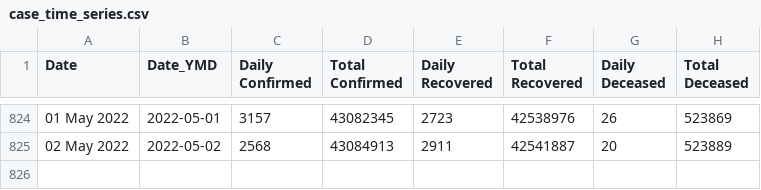
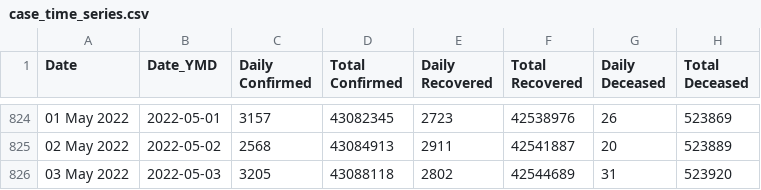
Before and after one commit to incovid19/data, a CSV file: csv/latest/case_time_series.csv, drawn as a sheet; only a part is shown, gaps mark what is left out.

```diff
--- a/csv/latest/case_time_series.csv
+++ b/csv/latest/case_time_series.csv
@@ -825 +825,2 @@ Date,Date_YMD,Daily Confirmed,Total Confirmed,Daily Recovered,Total Recovered,Da
 02 May 2022,2022-05-02,2568,43084913,2911,42541887,20,523889
+03 May 2022,2022-05-03,3205,43088118,2802,42544689,31,523920
```
Also changed, not shown: csv/latest/district_wise.csv, csv/latest/state_wise.csv, 46 other files.
